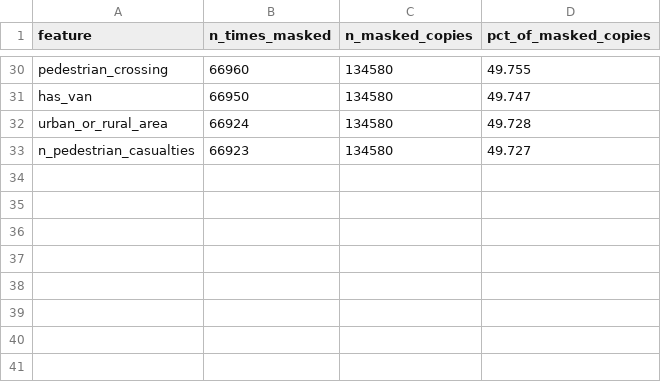
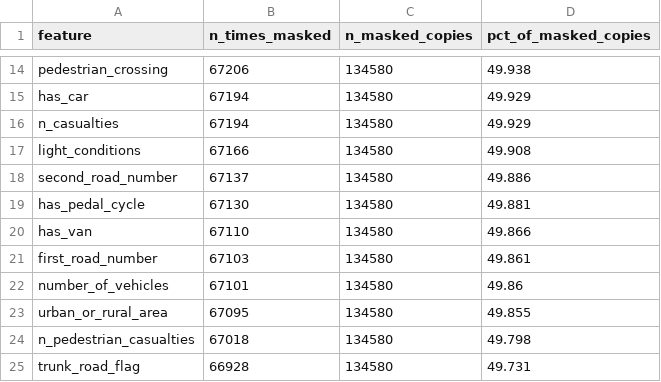
Before and after one commit to ibraheemak/accident-severity-predictor, a CSV file: data/splits/masked/mask_stats/valid_feature_mask_frequency.csv, drawn as a sheet; only a part is shown, gaps mark what is left out; addresses are those after the commit; the diff covers the shown part only; the diff names each change by its address in the sheet, - before the commit and + after, or states it on an @@ line.

```diff
--- a/data/splits/masked/mask_stats/valid_feature_mask_frequency.csv
+++ b/data/splits/masked/mask_stats/valid_feature_mask_frequency.csv
-B14 (n_times_masked): 66960
+B14 (n_times_masked): 67206
-D14 (pct_of_masked_copies): 49.755
+D14 (pct_of_masked_copies): 49.938
+row 15: has_car | 67194 | 134580 | 49.929
+row 16: n_casualties | 67194 | 134580 | 49.929
+row 17: light_conditions | 67166 | 134580 | 49.908
+row 18: second_road_number | 67137 | 134580 | 49.886
+row 19: has_pedal_cycle | 67130 | 134580 | 49.881
-B20 (n_times_masked): 66950
+B20 (n_times_masked): 67110
-D20 (pct_of_masked_copies): 49.747
+D20 (pct_of_masked_copies): 49.866
+row 21: first_road_number | 67103 | 134580 | 49.861
+row 22: number_of_vehicles | 67101 | 134580 | 49.86
-B23 (n_times_masked): 66924
+B23 (n_times_masked): 67095
-D23 (pct_of_masked_copies): 49.728
+D23 (pct_of_masked_copies): 49.855
-B24 (n_times_masked): 66923
+B24 (n_times_masked): 67018
-D24 (pct_of_masked_copies): 49.727
+D24 (pct_of_masked_copies): 49.798
+row 25: trunk_road_flag | 66928 | 134580 | 49.731
```
Also changed, not shown: 8 added rows, 24 removed rows and 8 edited cells elsewhere in this file, data/splits/masked/mask_stats/combined_feature_mask_frequency.csv, data/splits/masked/mask_stats/combined_mask_count_distribution.csv, 20 other files.
